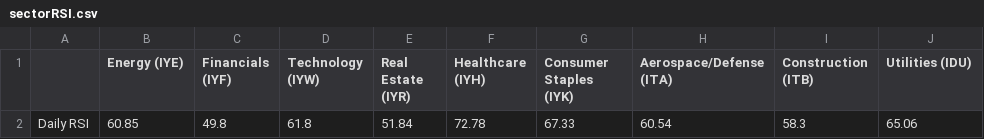
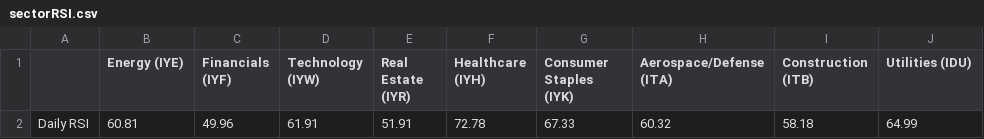
Before and after one commit to swpowell/streamlit-options, a CSV file: data/sectorRSI.csv, drawn as a sheet; only a part is shown; the diff names each change by its address in the sheet, - before the commit and + after, or states it on an @@ line.

Commit message:
RSI update

```diff
--- a/data/sectorRSI.csv
+++ b/data/sectorRSI.csv
-B2 (Energy (IYE)): 60.85
+B2 (Energy (IYE)): 60.81
-C2 (Financials (IYF)): 49.8
+C2 (Financials (IYF)): 49.96
-D2 (Technology (IYW)): 61.8
+D2 (Technology (IYW)): 61.91
-E2 (Real Estate (IYR)): 51.84
+E2 (Real Estate (IYR)): 51.91
-H2 (Aerospace/Defense (ITA)): 60.54
+H2 (Aerospace/Defense (ITA)): 60.32
-I2 (Construction (ITB)): 58.3
+I2 (Construction (ITB)): 58.18
-J2 (Utilities (IDU)): 65.06
+J2 (Utilities (IDU)): 64.99
```
